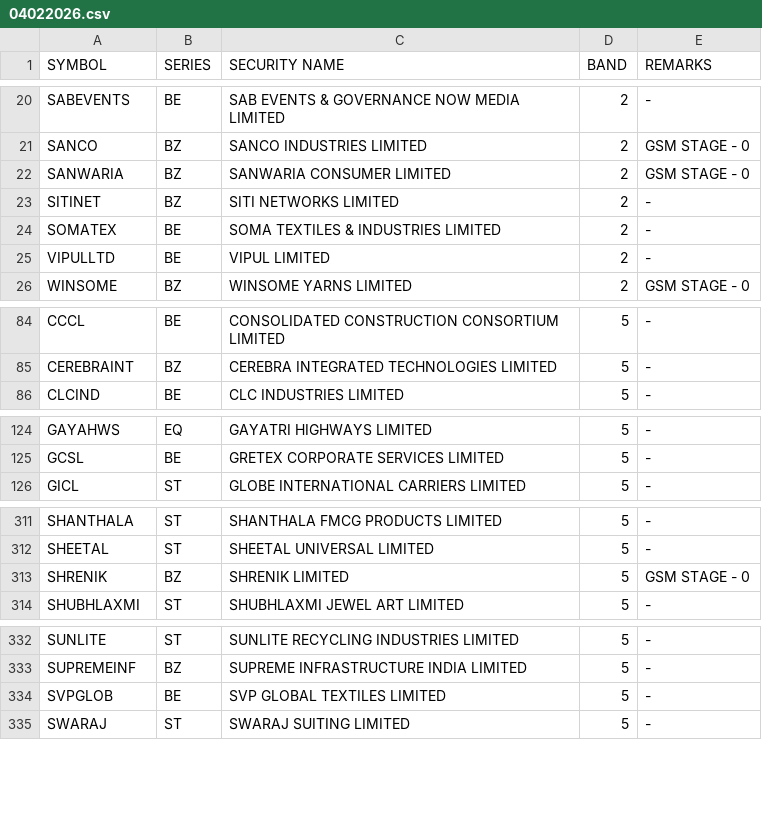
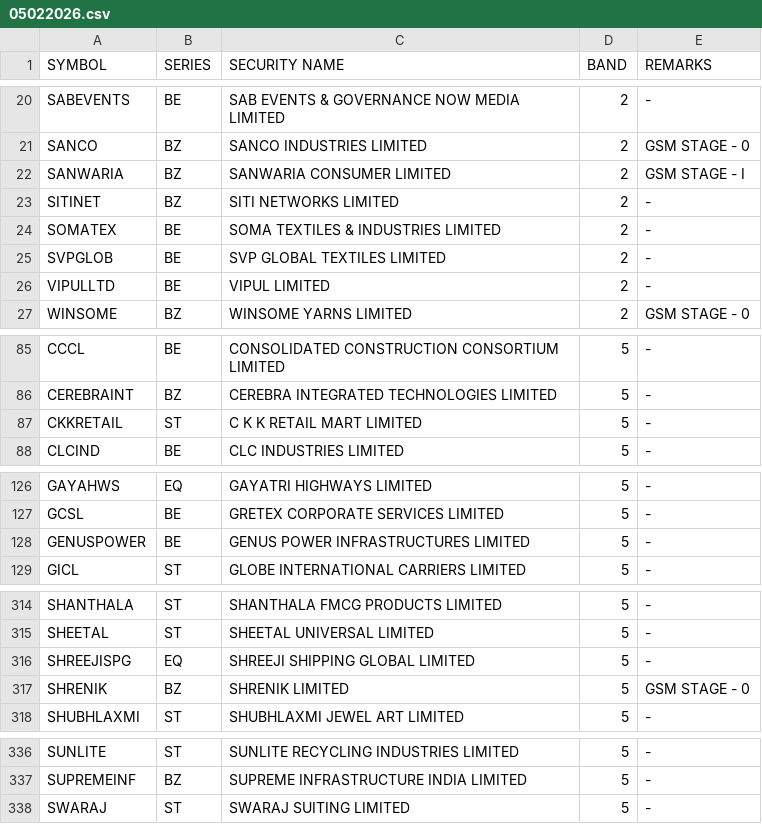
Before and after one commit to Anny26022/price_band, a CSV file: 05022026.csv (was 04022026.csv), drawn as a sheet; only a part is shown, gaps mark what is left out; the diff covers the shown part only.

```diff
--- a/04022026.csv
+++ b/05022026.csv
@@ -21,5 +21,6 @@ SABEVENTS,BE,SAB EVENTS & GOVERNANCE NOW MEDIA LIMITED,2,-
 SANCO,BZ,SANCO INDUSTRIES LIMITED,2,GSM STAGE - 0
-SANWARIA,BZ,SANWARIA CONSUMER LIMITED,2,GSM STAGE - 0
+SANWARIA,BZ,SANWARIA CONSUMER LIMITED,2,GSM STAGE - I
 SITINET,BZ,SITI NETWORKS LIMITED,2,-
 SOMATEX,BE,SOMA TEXTILES & INDUSTRIES LIMITED,2,-
+SVPGLOB,BE,SVP GLOBAL TEXTILES LIMITED,2,-
 VIPULLTD,BE,VIPUL LIMITED,2,-
@@ -85,2 +86,3 @@ CCCL,BE,CONSOLIDATED CONSTRUCTION CONSORTIUM LIMITED,5,-
 CEREBRAINT,BZ,CEREBRA INTEGRATED TECHNOLOGIES LIMITED,5,-
+CKKRETAIL,ST,C K K RETAIL MART LIMITED,5,-
 CLCIND,BE,CLC INDUSTRIES LIMITED,5,-
@@ -125,2 +127,3 @@ GAYAHWS,EQ,GAYATRI HIGHWAYS LIMITED,5,-
 GCSL,BE,GRETEX CORPORATE SERVICES LIMITED,5,-
+GENUSPOWER,BE,GENUS POWER INFRASTRUCTURES LIMITED,5,-
 GICL,ST,GLOBE INTERNATIONAL CARRIERS LIMITED,5,-
@@ -312,2 +315,3 @@ SHANTHALA,ST,SHANTHALA FMCG PRODUCTS LIMITED,5,-
 SHEETAL,ST,SHEETAL UNIVERSAL LIMITED,5,-
+SHREEJISPG,EQ,SHREEJI SHIPPING GLOBAL LIMITED,5,-
 SHRENIK,BZ,SHRENIK LIMITED,5,GSM STAGE - 0
@@ -333,3 +337,2 @@ SUNLITE,ST,SUNLITE RECYCLING INDUSTRIES LIMITED,5,-
 SUPREMEINF,BZ,SUPREME INFRASTRUCTURE INDIA LIMITED,5,-
-SVPGLOB,BE,SVP GLOBAL TEXTILES LIMITED,5,-
 SWARAJ,ST,SWARAJ SUITING LIMITED,5,-
```
Also changed, not shown: 3 added rows and 5 removed rows elsewhere in this file.
